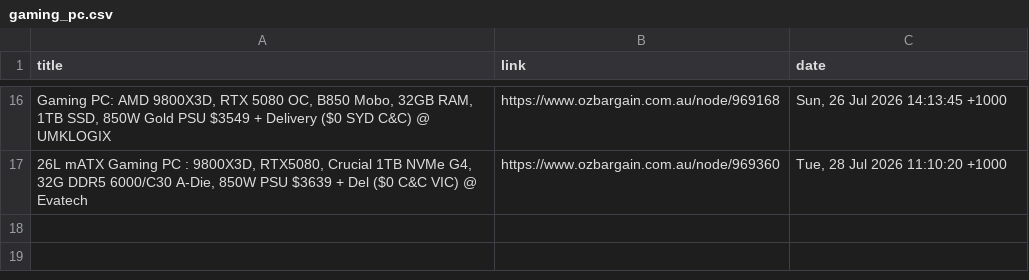
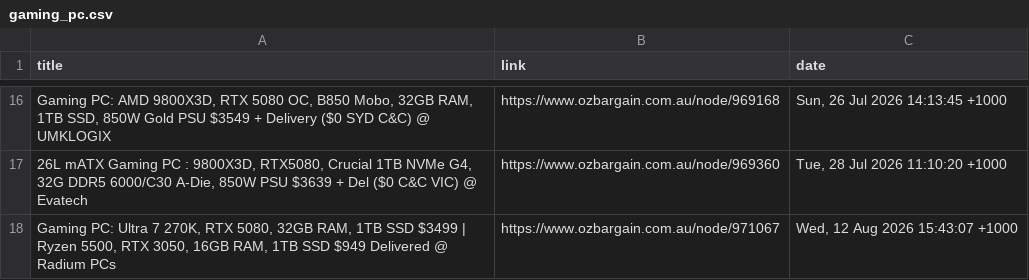
Before and after one commit to jojo-data/ozbargain-tracker, a CSV file: data/posts/gaming_pc.csv, drawn as a sheet; only a part is shown, gaps mark what is left out; the diff names each change by its address in the sheet, - before the commit and + after, or states it on an @@ line.

```diff
--- a/data/posts/gaming_pc.csv
+++ b/data/posts/gaming_pc.csv
+row 18: Gaming PC: Ultra 7 270K, RTX 5080, 32GB RAM, 1TB SSD $3499 | Ryzen 5500, RTX 3050, 16GB RAM, 1TB SSD $949 Delivered @ Radium PCs | https://www.ozbargain.com.au/node/971067 | Wed, 12 Aug 2026 15:43:07 +1000
```
